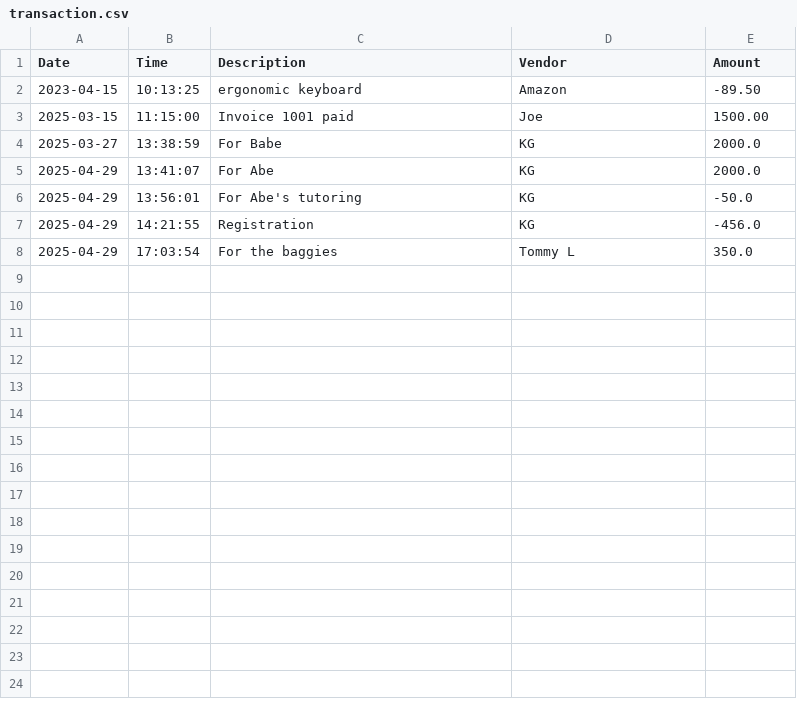
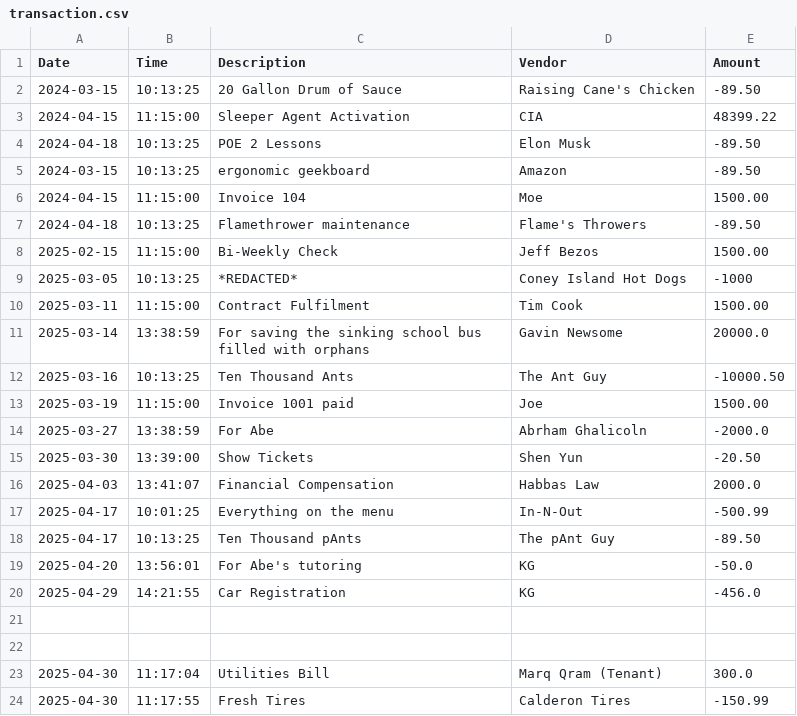
Before and after one commit to jakeyljohnson13/Capstone-1-Accounting-Ledger-App, a CSV file: AccountingLedgerApp/transaction.csv, drawn as a sheet.

Commit message:
Created method for generating year to date reports , added seed data to transactions file

```diff
--- a/AccountingLedgerApp/transaction.csv
+++ b/AccountingLedgerApp/transaction.csv
@@ -1,8 +1,24 @@
 Date|Time|Description|Vendor|Amount
-2023-04-15|10:13:25|ergonomic keyboard|Amazon|-89.50
-2025-03-15|11:15:00|Invoice 1001 paid|Joe|1500.00
-2025-03-27|13:38:59|For Babe|KG|2000.0
-2025-04-29|13:41:07|For Abe|KG|2000.0
-2025-04-29|13:56:01|For Abe's tutoring |KG|-50.0
-2025-04-29|14:21:55|Registration|KG|-456.0
-2025-04-29|17:03:54|For the baggies|Tommy L|350.0
+2024-03-15|10:13:25|20 Gallon Drum of Sauce|Raising Cane's Chicken|-89.50
+2024-04-15|11:15:00|Sleeper Agent Activation|CIA|48399.22
+2024-04-18|10:13:25|POE 2 Lessons|Elon Musk|-89.50
+2024-03-15|10:13:25|ergonomic geekboard|Amazon|-89.50
+2024-04-15|11:15:00|Invoice 104|Moe|1500.00
+2024-04-18|10:13:25|Flamethrower maintenance|Flame's Throwers|-89.50
+2025-02-15|11:15:00|Bi-Weekly Check|Jeff Bezos|1500.00
+2025-03-05|10:13:25|*REDACTED*|Coney Island Hot Dogs|-1000
+2025-03-11|11:15:00|Contract Fulfilment|Tim Cook|1500.00
+2025-03-14|13:38:59|For saving the sinking school bus filled with orphans|Gavin Newsome|20000.0
+2025-03-16|10:13:25|Ten Thousand Ants|The Ant Guy|-10000.50
+2025-03-19|11:15:00|Invoice 1001 paid|Joe|1500.00
+2025-03-27|13:38:59|For Abe|Abrham Ghalicoln|-2000.0
+2025-03-30|13:39:00|Show Tickets|Shen Yun|-20.50
+2025-04-03|13:41:07|Financial Compensation|Habbas Law|2000.0
+2025-04-17|10:01:25|Everything on the menu|In-N-Out|-500.99
+2025-04-17|10:13:25|Ten Thousand pAnts|The pAnt Guy|-89.50
+2025-04-20|13:56:01|For Abe's tutoring |KG|-50.0
+2025-04-29|14:21:55|Car Registration|KG|-456.0
+
+
+2025-04-30|11:17:04|Utilities Bill|Marq Qram (Tenant)|300.0
+2025-04-30|11:17:55|Fresh Tires|Calderon Tires|-150.99
```
Also changed, not shown: 2 other files.
